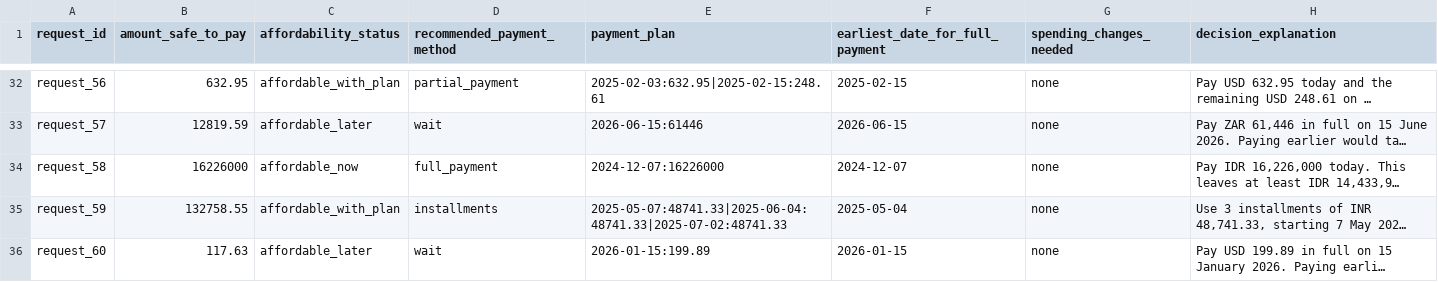
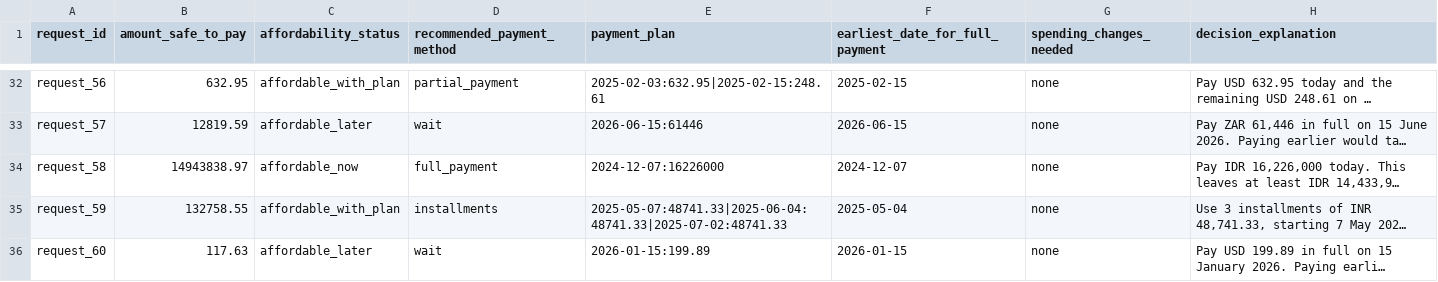
Before and after one commit to jeffreychu0/hackerrank-orchestrate-september26, a CSV file: output.csv, drawn as a sheet; only a part is shown, gaps mark what is left out; long unchanged cells end in …; the diff covers the shown part only; the diff names each change by its address in the sheet, - before the commit and + after, or states it on an @@ line.

Commit message:
Created new output, evaluation, and information

```diff
--- a/output.csv
+++ b/output.csv
-B34 (amount_safe_to_pay): 16226000
+B34 (amount_safe_to_pay): 14943838.97
```
Also changed, not shown: 12 edited cells elsewhere in this file, 14 other files.
